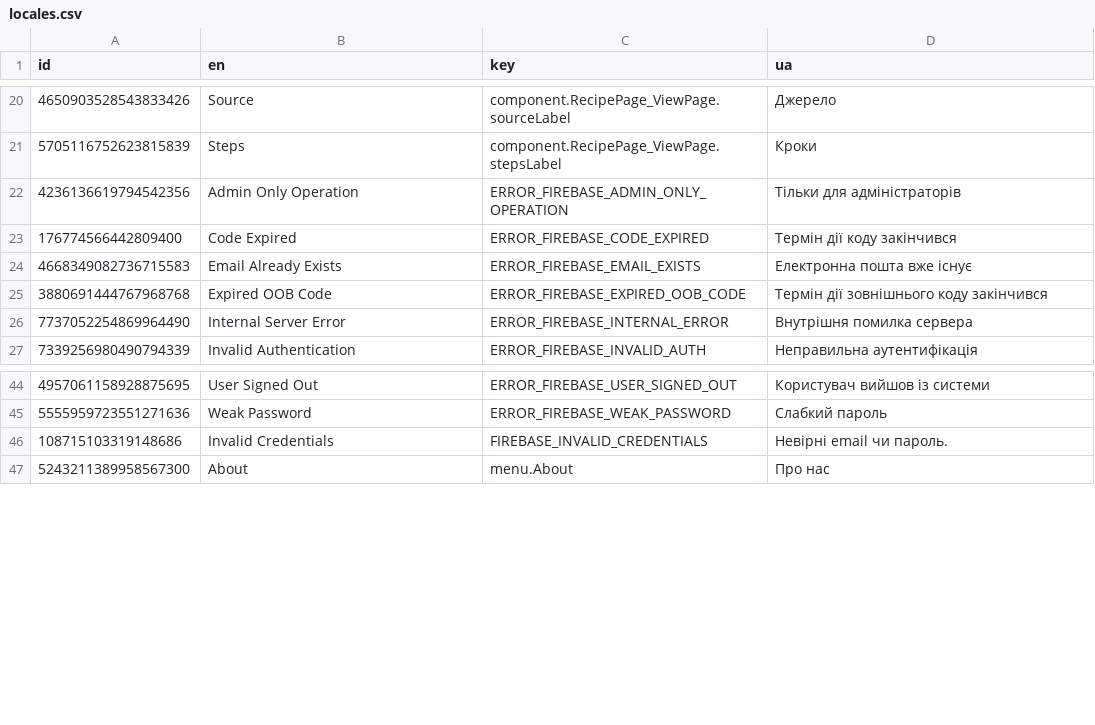
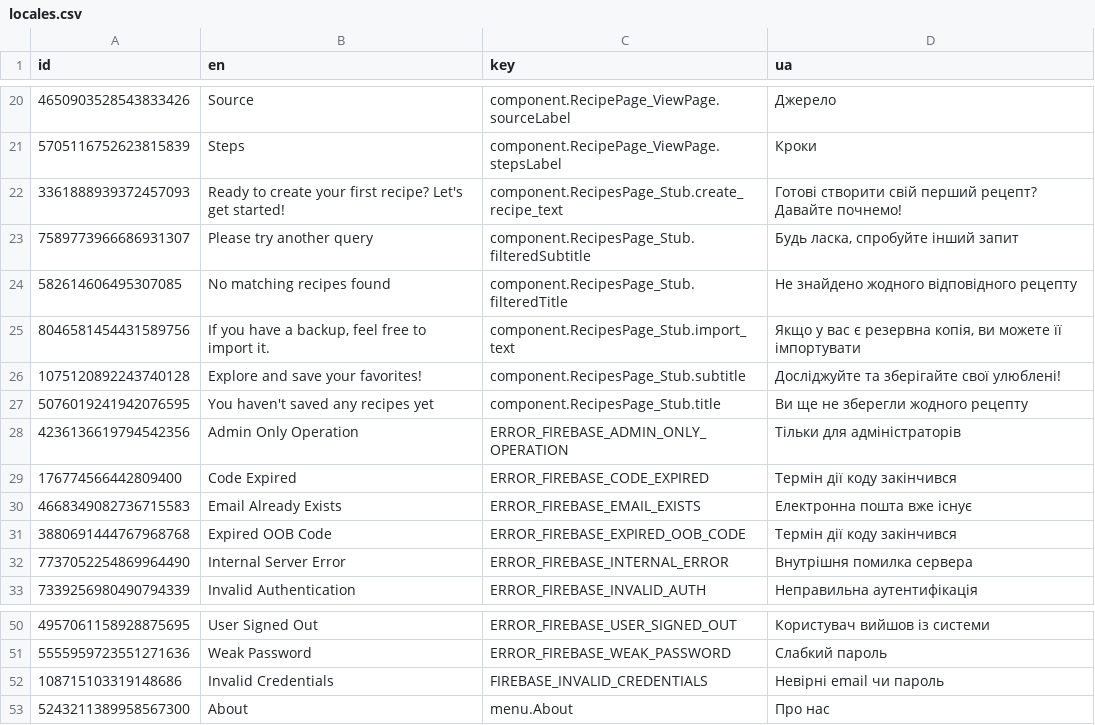
Before and after one commit to pustovitDmytro/tastoria, a CSV file: src/locales/locales.csv, drawn as a sheet; only a part is shown, gaps mark what is left out.

Commit message:
New: adds stub page to recipes list

```diff
--- a/src/locales/locales.csv
+++ b/src/locales/locales.csv
@@ -21,2 +21,8 @@ id,en,key,ua
 5705116752623815839,Steps,component.RecipePage_ViewPage.stepsLabel,Кроки
+3361888939372457093,Ready to create your first recipe? Let's get started!,component.RecipesPage_Stub.create_recipe_text,Готові створити свій перший рецепт? Давайте почнемо!
+7589773966686931307,Please try another query,component.RecipesPage_Stub.filteredSubtitle,"Будь ласка, спробуйте інший запит"
+582614606495307085,No matching recipes found,component.RecipesPage_Stub.filteredTitle,Не знайдено жодного відповідного рецепту
+8046581454431589756,"If you have a backup, feel free to import it.",component.RecipesPage_Stub.import_text,"Якщо у вас є резервна копія, ви можете її імпортувати"
+1075120892243740128,Explore and save your favorites!,component.RecipesPage_Stub.subtitle,Досліджуйте та зберігайте свої улюблені!
+5076019241942076595,You haven't saved any recipes yet,component.RecipesPage_Stub.title,Ви ще не зберегли жодного рецепту
 4236136619794542356,Admin Only Operation,ERROR_FIREBASE_ADMIN_ONLY_OPERATION,Тільки для адміністраторів
@@ -24,3 +30,3 @@ id,en,key,ua
 4668349082736715583,Email Already Exists,ERROR_FIREBASE_EMAIL_EXISTS,Електронна пошта вже існує
-3880691444767968768,Expired OOB Code,ERROR_FIREBASE_EXPIRED_OOB_CODE,Термін дії зовнішнього коду закінчився
+3880691444767968768,Expired OOB Code,ERROR_FIREBASE_EXPIRED_OOB_CODE,Термін дії коду закінчився
 7737052254869964490,Internal Server Error,ERROR_FIREBASE_INTERNAL_ERROR,Внутрішня помилка сервера
@@ -45,3 +51,3 @@ id,en,key,ua
 5555959723551271636,Weak Password,ERROR_FIREBASE_WEAK_PASSWORD,Слабкий пароль
-108715103319148686,Invalid Credentials,FIREBASE_INVALID_CREDENTIALS,Невірні email чи пароль.
+108715103319148686,Invalid Credentials,FIREBASE_INVALID_CREDENTIALS,"Невірні email чи пароль"
 5243211389958567300,About,menu.About,Про нас
```
Also changed, not shown: 12 other files.
